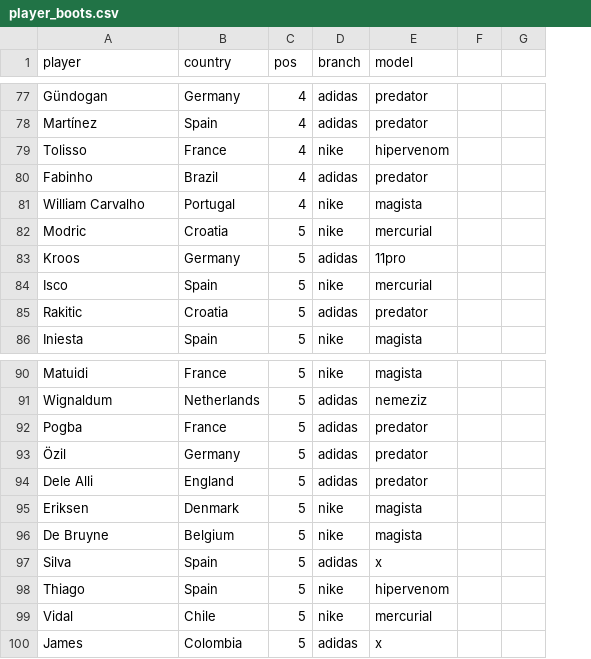
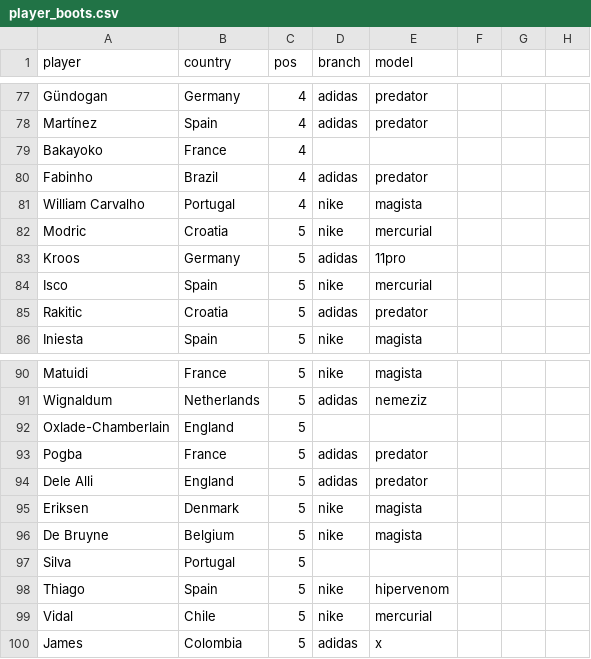
Before and after one commit to m1gu3lfj/Python-Machine-Learning, a CSV file: Datasets/player_boots.csv, drawn as a sheet; only a part is shown, gaps mark what is left out; removed rows and columns are numbered as before the commit, all else as after; the diff covers the shown part only; the diff names each change by its address in the sheet, - before the commit and + after, or states it on an @@ line.

```diff
--- a/Datasets/player_boots.csv
+++ b/Datasets/player_boots.csv
-column G, empty
+column G, empty
+column H, empty
-row 79: Tolisso | France | 4 | nike | hipervenom
+row 79: Bakayoko | France | 4
+row 92: Oxlade-Chamberlain | England | 5
-row 93: Özil | Germany | 5 | adidas | predator
-B97 (country): Spain
+B97 (country): Portugal
-D97 (branch): adidas
+D97 (branch): (empty)
-E97 (model): x
+E97 (model): (empty)
```
Also changed, not shown: 13 added rows and 13 removed rows elsewhere in this file.
